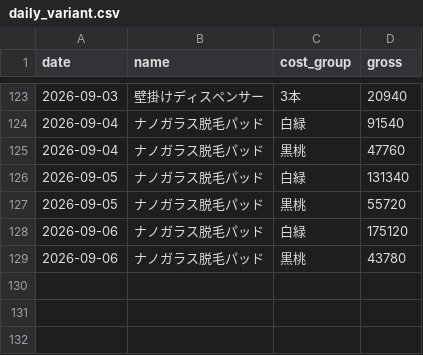
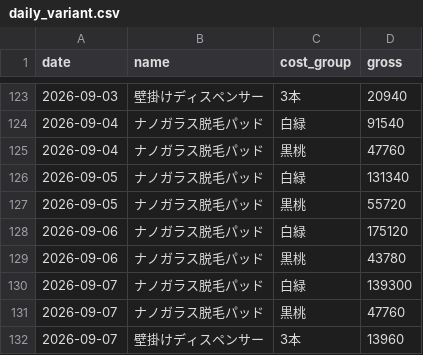
Before and after one commit to finracofficial-cmd/LOOana, a CSV file: data/daily/daily_variant.csv, drawn as a sheet; only a part is shown, gaps mark what is left out.

```diff
--- a/data/daily/daily_variant.csv
+++ b/data/daily/daily_variant.csv
@@ -129 +129,4 @@ date,name,cost_group,gross
 2026-09-06,ナノガラス脱毛パッド,黒桃,43780
+2026-09-07,ナノガラス脱毛パッド,白緑,139300
+2026-09-07,ナノガラス脱毛パッド,黒桃,47760
+2026-09-07,壁掛けディスペンサー,3本,13960
```
Also changed, not shown: data/budget-snapshots.csv, data/daily/daily_ad.csv, 8 other files.
